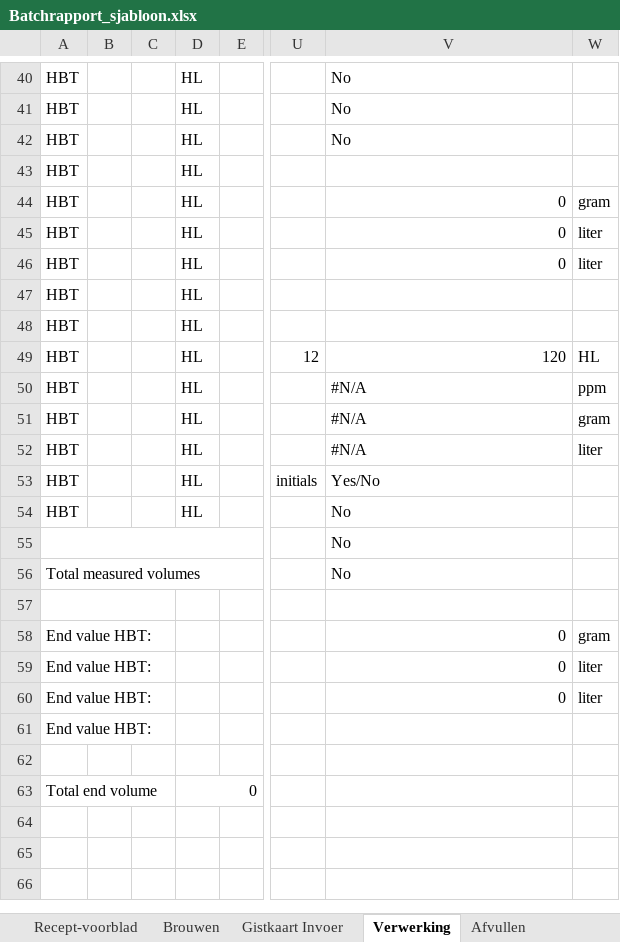
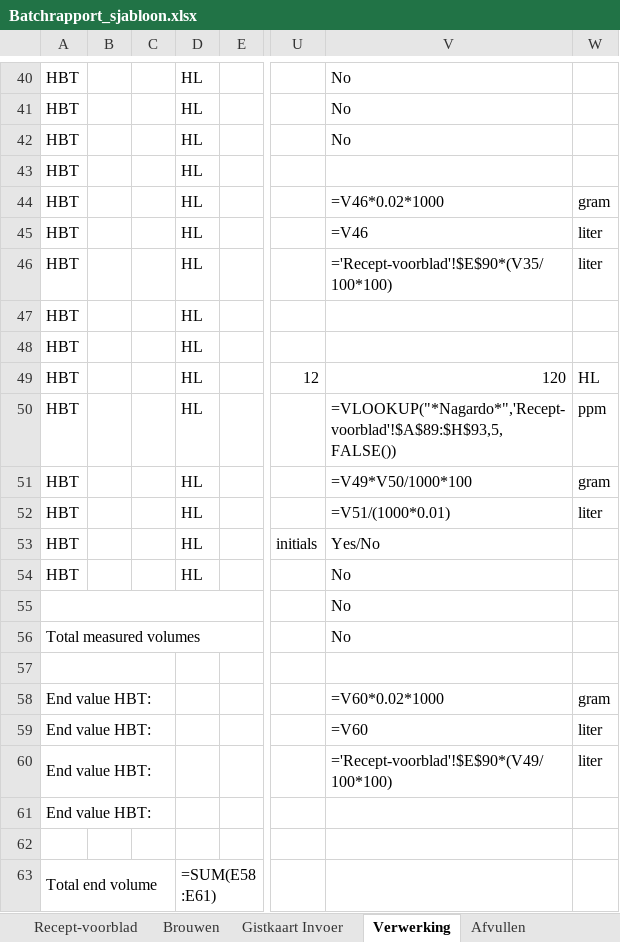
Before and after one commit to Jaap-Jopen/Jopen_Batch_Database, an Excel workbook: batchrapport-generator/Batchrapport_sjabloon.xlsx, sheet Verwerking, drawn as a sheet; only a part is shown, gaps mark what is left out; values as stored, in another font and other column widths than the file's, no cell formats; formulas without a stored value are shown as written; conditional formats not drawn; the diff covers the shown part only; the diff names each change by its address in the sheet, - before the commit and + after, or states it on an @@ line.

```diff
--- a/batchrapport-generator/Batchrapport_sjabloon.xlsx (sheet Verwerking)
+++ b/batchrapport-generator/Batchrapport_sjabloon.xlsx (sheet Verwerking)
-V44: 0
+V44: =V46*0.02*1000
-V45: 0
+V45: =V46
-V46: 0
+V46: ='Recept-voorblad'!$E$90*(V35/100*100)
-V50: #N/A
+V50: =VLOOKUP("*Nagardo*",'Recept-voorblad'!$A$89:$H$93,5,FALSE())
-V51: #N/A
+V51: =V49*V50/1000*100
-V52: #N/A
+V52: =V51/(1000*0.01)
-V58: 0
+V58: =V60*0.02*1000
-V59: 0
+V59: =V60
-V60: 0
+V60: ='Recept-voorblad'!$E$90*(V49/100*100)
-D63: 0
+D63: =SUM(E58:E61)
```
Also changed, not shown: 22 edited cells elsewhere in this sheet, sheet Brouwen, sheet Gistkaart Invoer, sheet Afvulverslag, sheet Recept-voorblad, sheet Afvullen, cell formats, hidden cells, charts or pictures, 5 other files.
